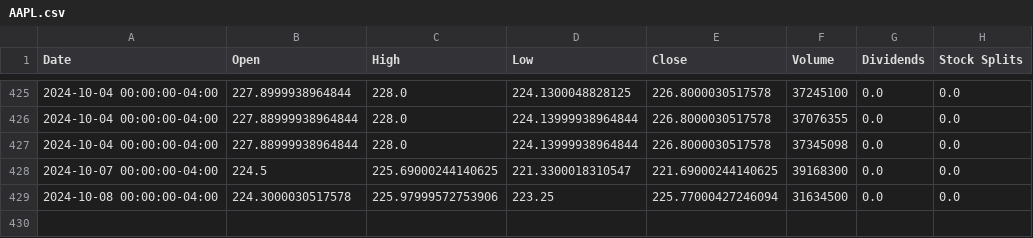
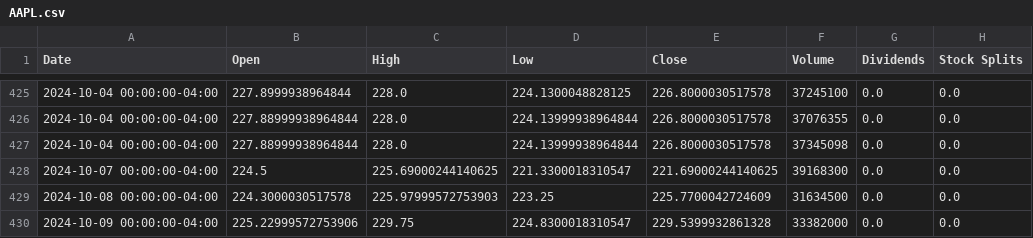
Before and after one commit to saisandeep97/StockForecastSentimentEndtoEnd, a CSV file: stock_data/AAPL.csv, drawn as a sheet; only a part is shown, gaps mark what is left out.

```diff
--- a/stock_data/AAPL.csv
+++ b/stock_data/AAPL.csv
@@ -428,2 +428,3 @@ Date,Open,High,Low,Close,Volume,Dividends,Stock Splits
 2024-10-07 00:00:00-04:00,224.5,225.69000244140625,221.3300018310547,221.69000244140625,39168300,0.0,0.0
-2024-10-08 00:00:00-04:00,224.3000030517578,225.97999572753906,223.25,225.77000427246094,31634500,0.0,0.0
+2024-10-08 00:00:00-04:00,224.3000030517578,225.97999572753903,223.25,225.7700042724609,31634500,0.0,0.0
+2024-10-09 00:00:00-04:00,225.22999572753906,229.75,224.8300018310547,229.5399932861328,33382000,0.0,0.0
```
Also changed, not shown: stock_data/AMZN.csv, stock_data/GOOGL.csv, 2 other files.
